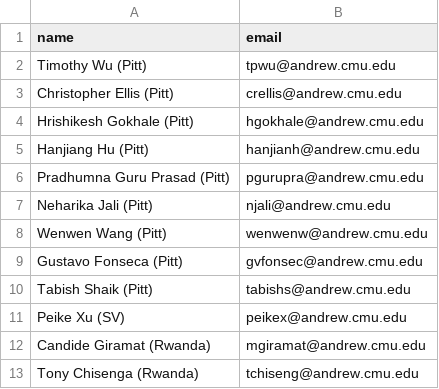
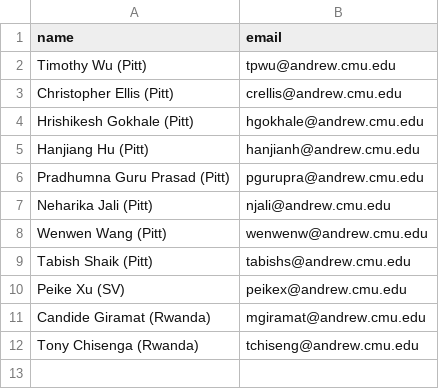
Before and after one commit to 18661/18661.github.io, a CSV file: data/tas.csv, drawn as a sheet.

```diff
--- a/data/tas.csv
+++ b/data/tas.csv
@@ -8,3 +8,2 @@ Neharika Jali (Pitt),njali@andrew.cmu.edu
 Wenwen Wang (Pitt),wenwenw@andrew.cmu.edu
-Gustavo Fonseca (Pitt),gvfonsec@andrew.cmu.edu
 Tabish Shaik (Pitt),tabishs@andrew.cmu.edu
```
Also changed, not shown: data/office_hours.csv, 3 other files.
